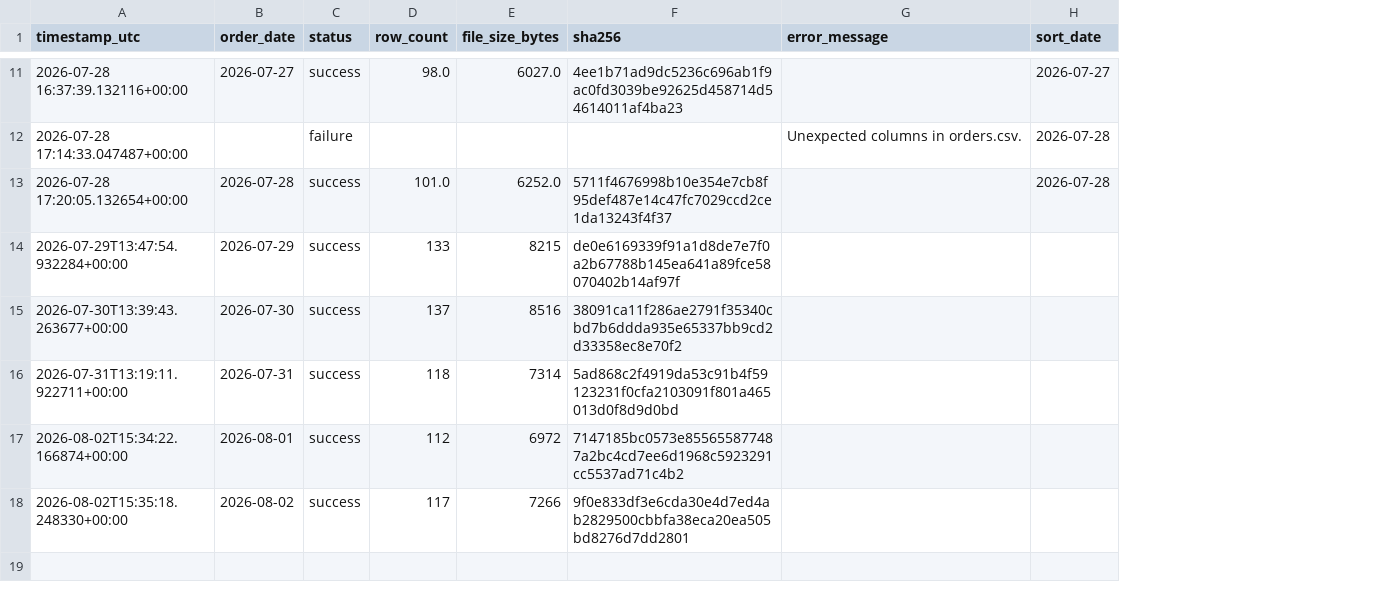
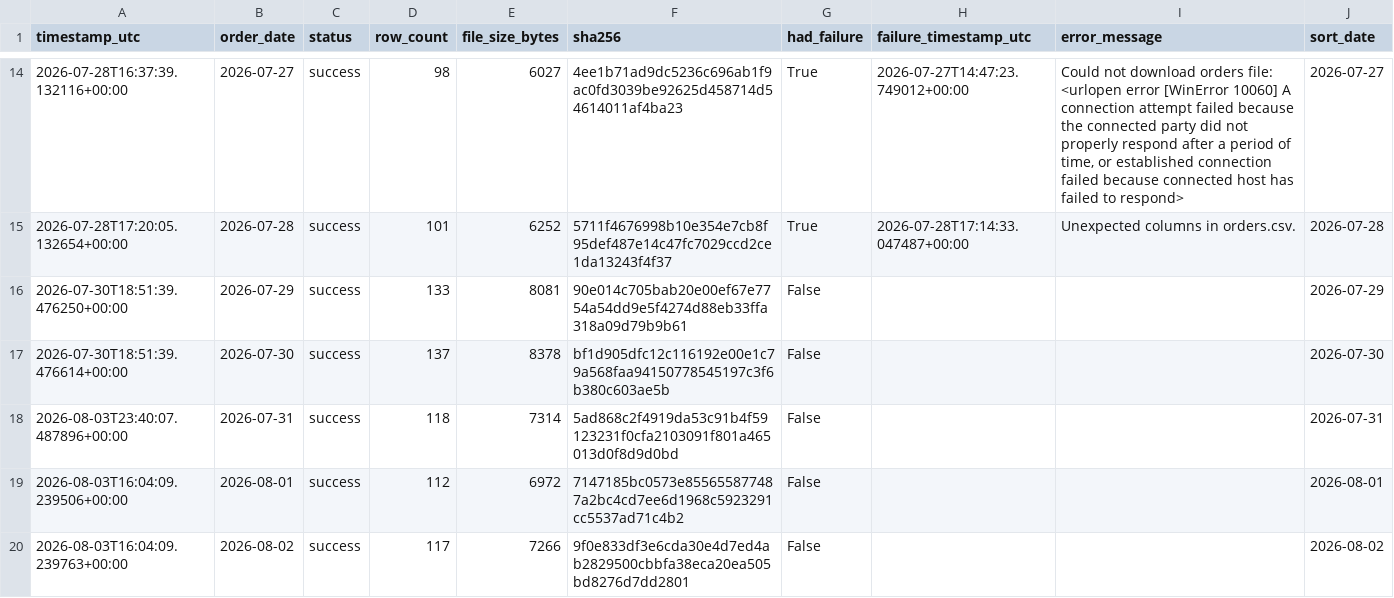
Before and after one commit to caden-collier/Group5-Project-BZAN545, a CSV file: data/logs/ingestion_log.csv, drawn as a sheet; only a part is shown, gaps mark what is left out; removed rows and columns are numbered as before the commit, all else as after; the diff covers the shown part only; the diff names each change by its address in the sheet, - before the commit and + after, or states it on an @@ line.

Commit message:
Add missing order days and complete milestone 7 analytics-ready table

```diff
--- a/data/logs/ingestion_log.csv
+++ b/data/logs/ingestion_log.csv
+column G (had_failure), rows 14-20: True | True | False | False | False | False | False
+column H (failure_timestamp_utc), rows 14-15: 2026-07-27T14:47:23.749012+00:00 | 2026-07-28T17:14:33.047487+00:00
-A14 (timestamp_utc): 2026-07-28 16:37:39.132116+00:00
+A14 (timestamp_utc): 2026-07-28T16:37:39.132116+00:00
-D14 (row_count): 98.0
+D14 (row_count): 98
-E14 (file_size_bytes): 6027.0
+E14 (file_size_bytes): 6027
-I14 (error_message): (empty)
+I14 (error_message): Could not download orders file: <urlopen error [WinError 10060] A connection attempt failed because the connected party did not properly respond after a period of time, or established connection failed because connected host has failed to respond>
-row 12: 2026-07-28 17:14:33.047487+00:00 |  | failure |  |  |  | Unexpected columns in orders.csv. | 2026-07-28
-A15 (timestamp_utc): 2026-07-28 17:20:05.132654+00:00
+A15 (timestamp_utc): 2026-07-28T17:20:05.132654+00:00
-D15 (row_count): 101.0
+D15 (row_count): 101
-E15 (file_size_bytes): 6252.0
+E15 (file_size_bytes): 6252
-I15 (error_message): (empty)
+I15 (error_message): Unexpected columns in orders.csv.
-A16 (timestamp_utc): 2026-07-29T13:47:54.932284+00:00
+A16 (timestamp_utc): 2026-07-30T18:51:39.476250+00:00
-E16 (file_size_bytes): 8215
+E16 (file_size_bytes): 8081
-F16 (sha256): de0e6169339f91a1d8de7e7f0a2b67788b145ea641a89fce58070402b14af97f
+F16 (sha256): 90e014c705bab20e00ef67e7754a54dd9e5f4274d88eb33ffa318a09d79b9b61
-J16 (sort_date): (empty)
+J16 (sort_date): 2026-07-29
-A17 (timestamp_utc): 2026-07-30T13:39:43.263677+00:00
+A17 (timestamp_utc): 2026-07-30T18:51:39.476614+00:00
-E17 (file_size_bytes): 8516
+E17 (file_size_bytes): 8378
-F17 (sha256): 38091ca11f286ae2791f35340cbd7b6ddda935e65337bb9cd2d33358ec8e70f2
+F17 (sha256): bf1d905dfc12c116192e00e1c79a568faa94150778545197c3f6b380c603ae5b
-J17 (sort_date): (empty)
+J17 (sort_date): 2026-07-30
-A18 (timestamp_utc): 2026-07-31T13:19:11.922711+00:00
+A18 (timestamp_utc): 2026-08-03T23:40:07.487896+00:00
-J18 (sort_date): (empty)
+J18 (sort_date): 2026-07-31
-A19 (timestamp_utc): 2026-08-02T15:34:22.166874+00:00
+A19 (timestamp_utc): 2026-08-03T16:04:09.239506+00:00
-J19 (sort_date): (empty)
+J19 (sort_date): 2026-08-01
-A20 (timestamp_utc): 2026-08-02T15:35:18.248330+00:00
+A20 (timestamp_utc): 2026-08-03T16:04:09.239763+00:00
-J20 (sort_date): (empty)
+J20 (sort_date): 2026-08-02
```
Also changed, not shown: 5 added rows, 2 removed rows and 24 edited cells elsewhere in this file, data/raw/orders/2026-07-20/orders.csv, data/raw/orders/2026-07-22/orders.csv, 37 other files.
